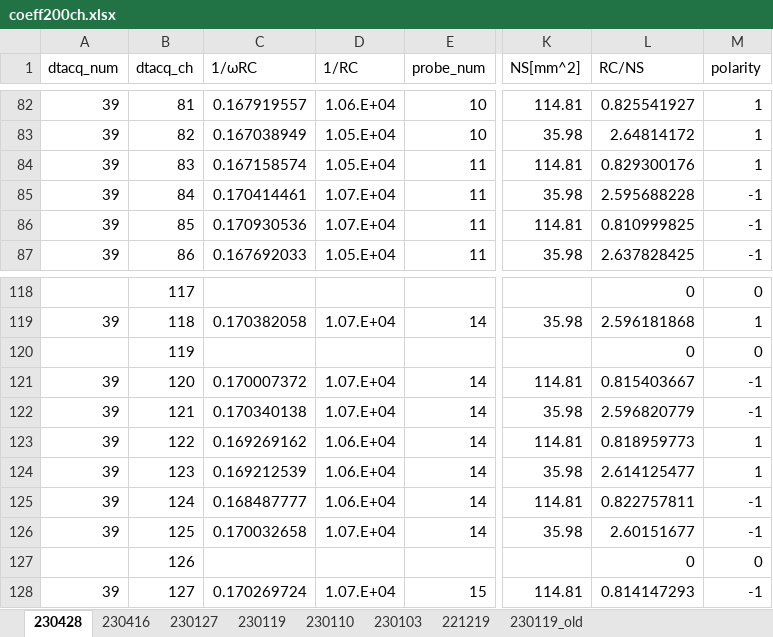
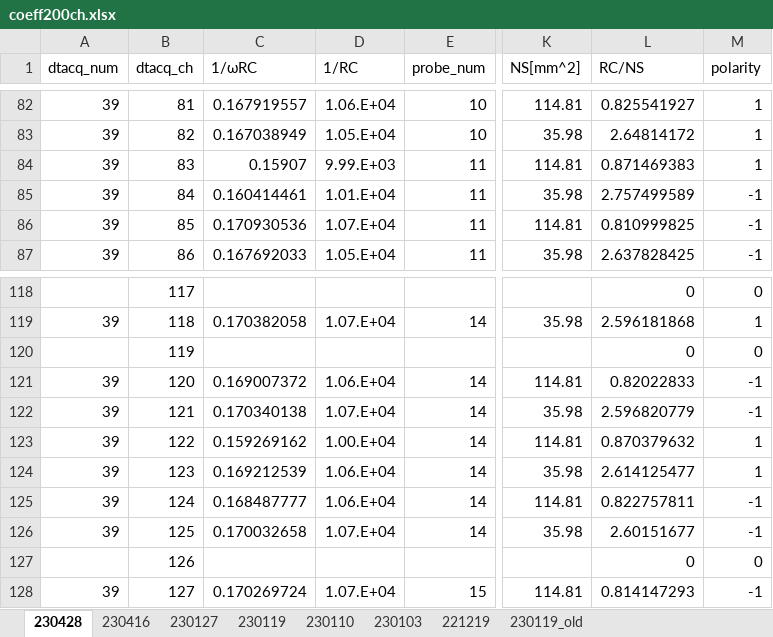
Before and after one commit to ruriyoshi/test-open, an Excel workbook: pcb_experiment_new/coeff200ch.xlsx, sheet 230428, drawn as a sheet; only a part is shown, gaps mark what is left out; values as stored, in another font and other column widths than the file's, no borders; the diff names each change by its address in the sheet, - before the commit and + after, or states it on an @@ line.

```diff
--- a/pcb_experiment_new/coeff200ch.xlsx (sheet 230428)
+++ b/pcb_experiment_new/coeff200ch.xlsx (sheet 230428)
-C84 (1/ωRC): 0.167158574
+C84 (1/ωRC): 0.15907
-D84 (1/RC): 1.05.E+04
+D84 (1/RC): 9.99.E+03
-L84 (RC/NS): 0.829300176
+L84 (RC/NS): 0.871469383
-C85 (1/ωRC): 0.170414461
+C85 (1/ωRC): 0.160414461
-D85 (1/RC): 1.07.E+04
+D85 (1/RC): 1.01.E+04
-L85 (RC/NS): 2.595688228
+L85 (RC/NS): 2.757499589
-C121 (1/ωRC): 0.170007372
+C121 (1/ωRC): 0.169007372
-D121 (1/RC): 1.07.E+04
+D121 (1/RC): 1.06.E+04
-L121 (RC/NS): 0.815403667
+L121 (RC/NS): 0.82022833
-C123 (1/ωRC): 0.169269162
+C123 (1/ωRC): 0.159269162
-D123 (1/RC): 1.06.E+04
+D123 (1/RC): 1.00.E+04
-L123 (RC/NS): 0.818959773
+L123 (RC/NS): 0.870379632
```
Also changed, not shown: 7 other files.
